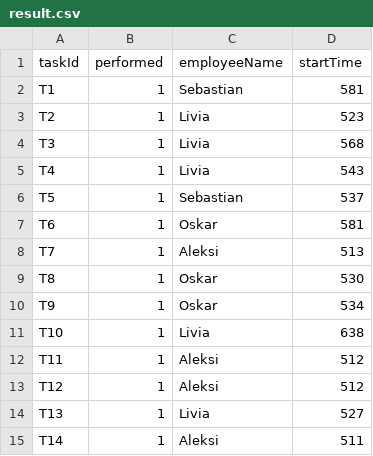
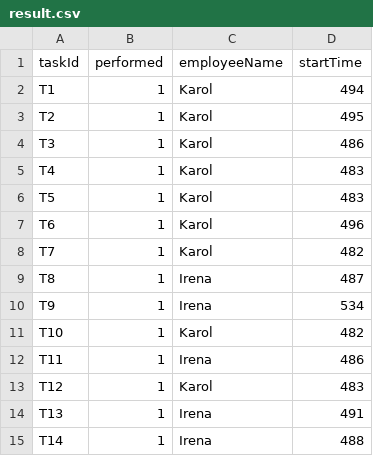
Before and after one commit to thomasghobril/ST7-Optimization, a CSV file: result.csv, drawn as a sheet.

```diff
--- a/result.csv
+++ b/result.csv
@@ -1,15 +1,15 @@
 taskId;performed;employeeName;startTime;
-T1;1;Sebastian;581;
-T2;1;Livia;523;
-T3;1;Livia;568;
-T4;1;Livia;543;
-T5;1;Sebastian;537;
-T6;1;Oskar;581;
-T7;1;Aleksi;513;
-T8;1;Oskar;530;
-T9;1;Oskar;534;
-T10;1;Livia;638;
-T11;1;Aleksi;512;
-T12;1;Aleksi;512;
-T13;1;Livia;527;
-T14;1;Aleksi;511;
+T1;1;Karol;494;
+T2;1;Karol;495;
+T3;1;Karol;486;
+T4;1;Karol;483;
+T5;1;Karol;483;
+T6;1;Karol;496;
+T7;1;Karol;482;
+T8;1;Irena;487;
+T9;1;Irena;534;
+T10;1;Karol;482;
+T11;1;Irena;486;
+T12;1;Karol;483;
+T13;1;Irena;491;
+T14;1;Irena;488;
```
Also changed, not shown: 3 other files.
